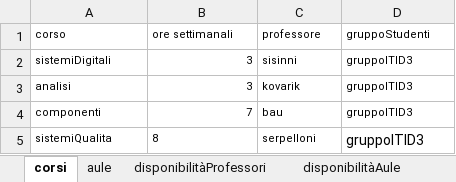
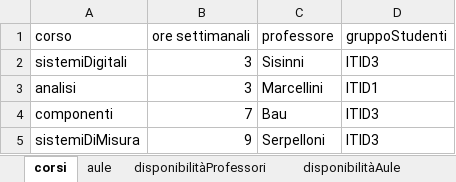
Before and after one commit to DiegoG-web/PDDL_timetableProject, an Excel workbook: V5/problemGeneratorDiego/timetablingTemplateDiego.xlsx, sheet corsi, drawn as a sheet; values as stored, in another font and other column widths than the file's, no borders; removed rows and columns are numbered as before the commit, all else as after; the diff names each change by its address in the sheet, - before the commit and + after, or states it on an @@ line.

```diff
--- a/V5/problemGeneratorDiego/timetablingTemplateDiego.xlsx (sheet corsi)
+++ b/V5/problemGeneratorDiego/timetablingTemplateDiego.xlsx (sheet corsi)
@@ A1:D4 text size: larger @@
-C2 (professore): sisinni
+C2 (professore): Sisinni
-D2 (gruppoStudenti): gruppoITID3
+D2 (gruppoStudenti): ITID3
-C3 (professore): kovarik
+C3 (professore): Marcellini
-D3 (gruppoStudenti): gruppoITID3
+D3 (gruppoStudenti): ITID1
-C4 (professore): bau
+C4 (professore): Bau
-D4 (gruppoStudenti): gruppoITID3
+D4 (gruppoStudenti): ITID3
-row 5: sistemiQualita | 8 | serpelloni | gruppoITID3
+row 5: sistemiDiMisura | 9 | Serpelloni | ITID3
```
Also changed, not shown: sheet disponibilitàProfessori, sheet disponibilitàAule, sheet disponibilitàScdla, sheet configurazione, sheet aule, 6 other files.
